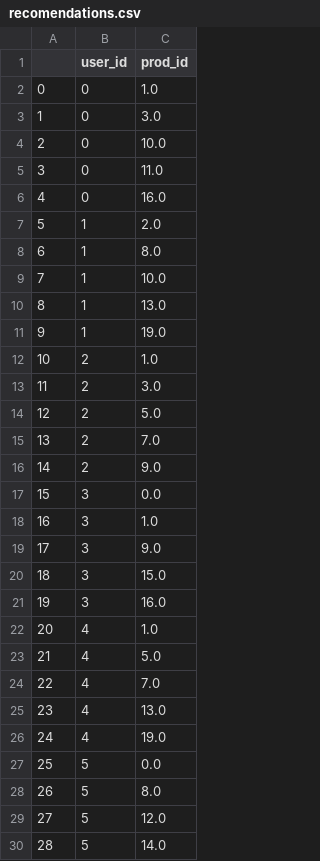
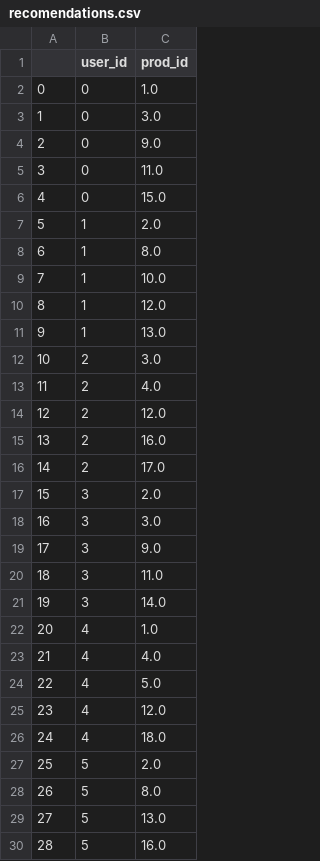
Before and after one commit to Tim-Shelll/RecoMarket, a CSV file: dataset/recomendations.csv, drawn as a sheet; only a part is shown; the diff covers the shown part only.

```diff
--- a/dataset/recomendations.csv
+++ b/dataset/recomendations.csv
@@ -3,5 +3,5 @@
 1,0,3.0
-2,0,10.0
+2,0,9.0
 3,0,11.0
-4,0,16.0
+4,0,15.0
 5,1,2.0
@@ -9,22 +9,22 @@
 7,1,10.0
-8,1,13.0
-9,1,19.0
-10,2,1.0
-11,2,3.0
-12,2,5.0
-13,2,7.0
-14,2,9.0
-15,3,0.0
-16,3,1.0
+8,1,12.0
+9,1,13.0
+10,2,3.0
+11,2,4.0
+12,2,12.0
+13,2,16.0
+14,2,17.0
+15,3,2.0
+16,3,3.0
 17,3,9.0
-18,3,15.0
-19,3,16.0
+18,3,11.0
+19,3,14.0
 20,4,1.0
-21,4,5.0
-22,4,7.0
-23,4,13.0
-24,4,19.0
-25,5,0.0
+21,4,4.0
+22,4,5.0
+23,4,12.0
+24,4,18.0
+25,5,2.0
 26,5,8.0
-27,5,12.0
-28,5,14.0
+27,5,13.0
+28,5,16.0
```
Also changed, not shown: 11 edited cells elsewhere in this file, dataset/orders_v2.csv, 6 other files.
